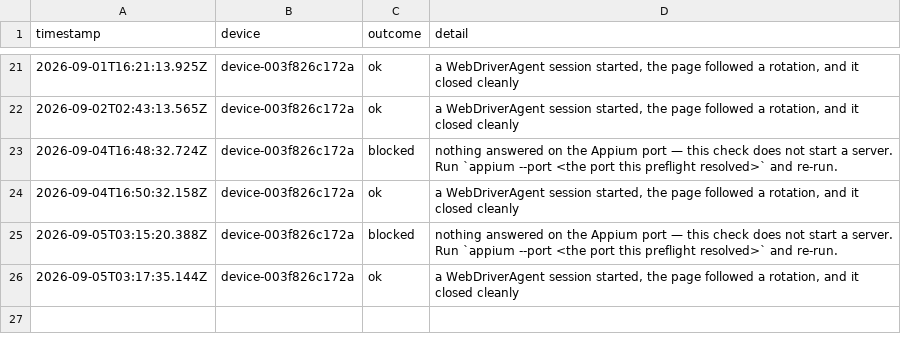
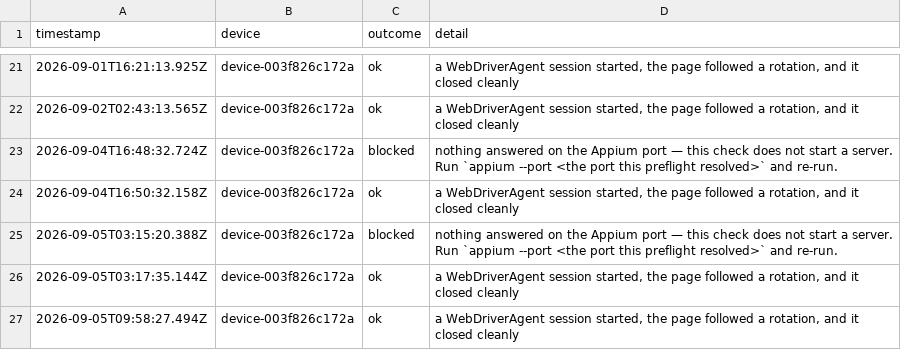
Before and after one commit to KyleMit/Splotch, a TSV file: perf-profiles/evidence/operator/ipad-grant-log.tsv, drawn as a sheet; only a part is shown, gaps mark what is left out; the diff names each change by its address in the sheet, - before the commit and + after, or states it on an @@ line.

Commit message:
Record overnight iPad capture grant
Evidence only: the verified preflight appends to the tracked grant log so the automation grant's observed lifetime remains auditable.

```diff
--- a/perf-profiles/evidence/operator/ipad-grant-log.tsv
+++ b/perf-profiles/evidence/operator/ipad-grant-log.tsv
+row 27: 2026-09-05T09:58:27.494Z | device-003f826c172a | ok | a WebDriverAgent session started, the page followed a rotation, and it closed cleanly
```
